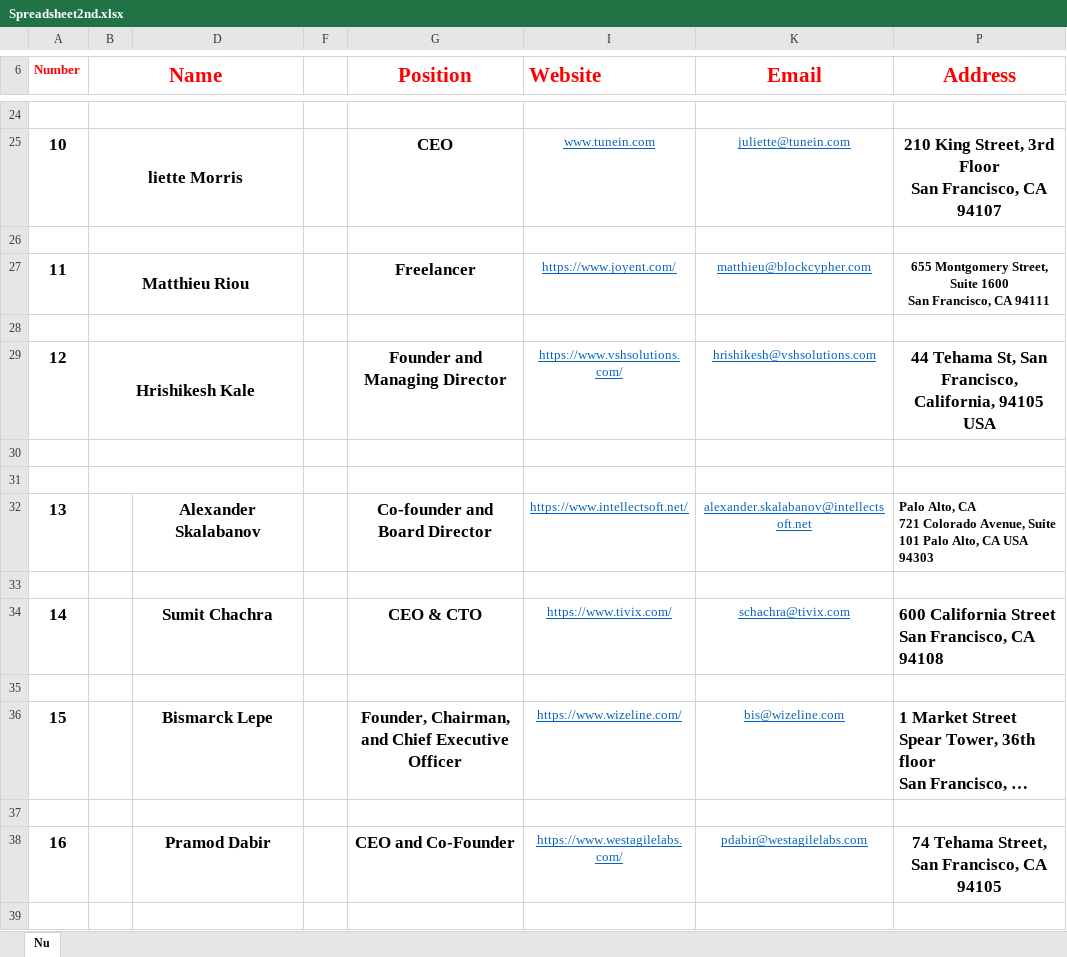
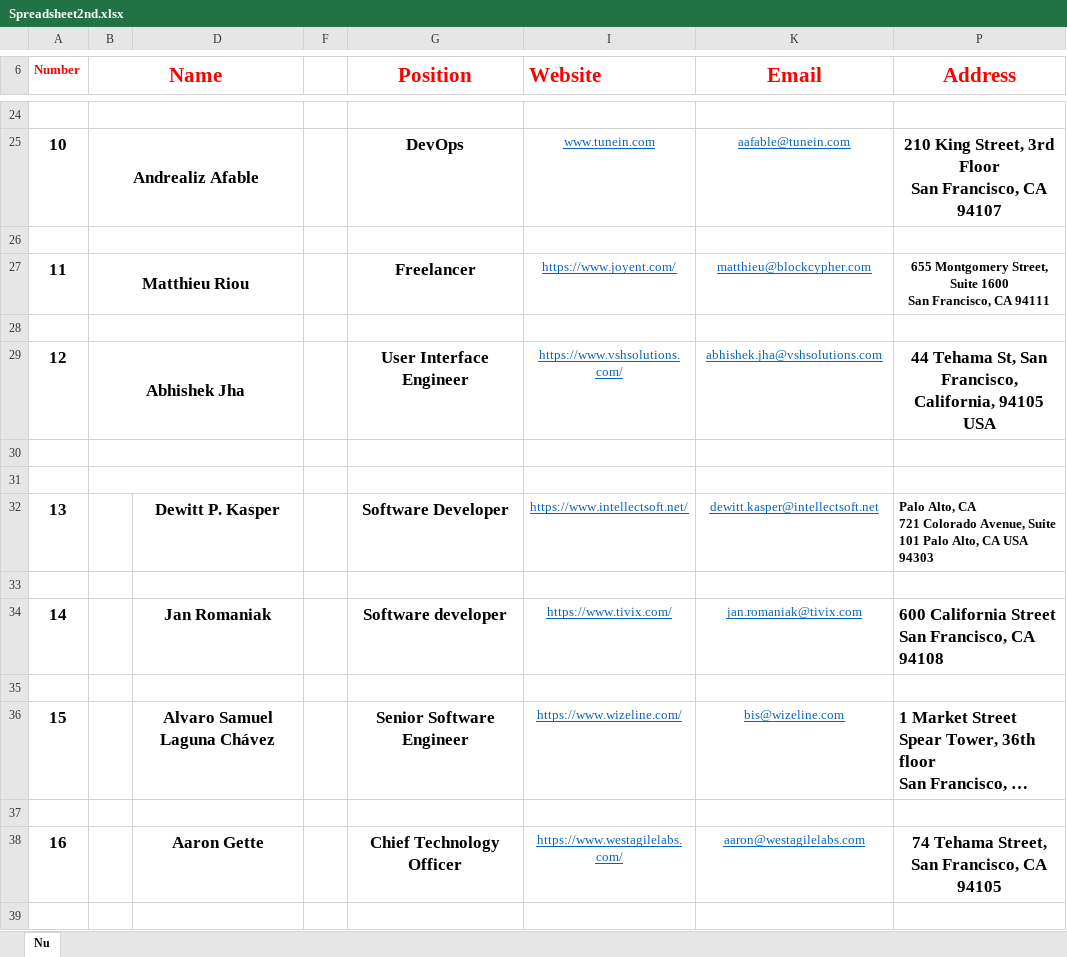
Before and after one commit to Sen2k9/Python-Projects, an Excel workbook: Responsive_Website/Spreadsheet2nd.xlsx, sheet Nu, drawn as a sheet; only a part is shown, gaps mark what is left out; long unchanged cells end in …; values as stored, in another font and other column widths than the file's, no borders; the diff covers the shown part only; the diff names each change by its address in the sheet, - before the commit and + after, or states it on an @@ line.

```diff
--- a/Responsive_Website/Spreadsheet2nd.xlsx (sheet Nu)
+++ b/Responsive_Website/Spreadsheet2nd.xlsx (sheet Nu)
-B25 (Name): liette Morris
+B25 (Name): Andrealiz Afable
-G25 (Position): CEO
+G25 (Position): DevOps
-K25 (Email): juliette@tunein.com
+K25 (Email): aafable@tunein.com
-B29 (Name): Hrishikesh Kale
+B29 (Name): Abhishek Jha
-G29 (Position): Founder and Managing Director
+G29 (Position): User Interface Engineer
-K29 (Email): hrishikesh@vshsolutions.com
+K29 (Email): abhishek.jha@vshsolutions.com
-D32: Alexander Skalabanov
+D32: Dewitt P. Kasper
-G32 (Position): Co-founder and Board Director
+G32 (Position): Software Developer
-K32 (Email): alexander.skalabanov@intellectsoft.net
+K32 (Email): dewitt.kasper@intellectsoft.net
-D34: Sumit Chachra
+D34: Jan Romaniak
-G34 (Position): CEO & CTO
+G34 (Position): Software developer
-K34 (Email): schachra@tivix.com
+K34 (Email): jan.romaniak@tivix.com
-D36: Bismarck Lepe
+D36: Alvaro Samuel Laguna Chávez
-G36 (Position): Founder, Chairman, and Chief Executive Officer
+G36 (Position): Senior Software Engineer
-D38: Pramod Dabir
+D38: Aaron Gette
-G38 (Position): CEO and Co-Founder
+G38 (Position): Chief Technology Officer
-K38 (Email): pdabir@westagilelabs.com
+K38 (Email): aaron@westagilelabs.com
```
Also changed, not shown: 17 added rows, 15 removed rows, 78 edited cells and cell formats elsewhere in this sheet, hidden cells.
